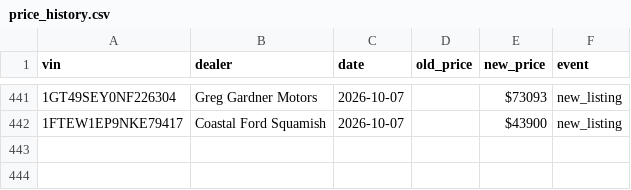
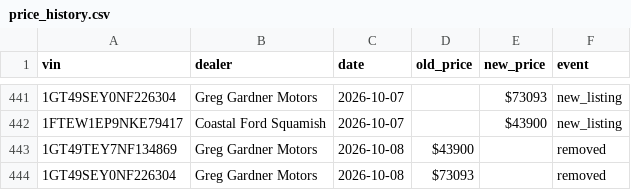
Before and after one commit to wilrocks79/truck-tracker, a CSV file: data/price_history.csv, drawn as a sheet; only a part is shown, gaps mark what is left out; the diff names each change by its address in the sheet, - before the commit and + after, or states it on an @@ line.

```diff
--- a/data/price_history.csv
+++ b/data/price_history.csv
+row 443: 1GT49TEY7NF134869 | Greg Gardner Motors | 2026-10-08 | $43900 |  | removed
+row 444: 1GT49SEY0NF226304 | Greg Gardner Motors | 2026-10-08 | $73093 |  | removed
```
Also changed, not shown: data/inventory.csv, 1 other file.
